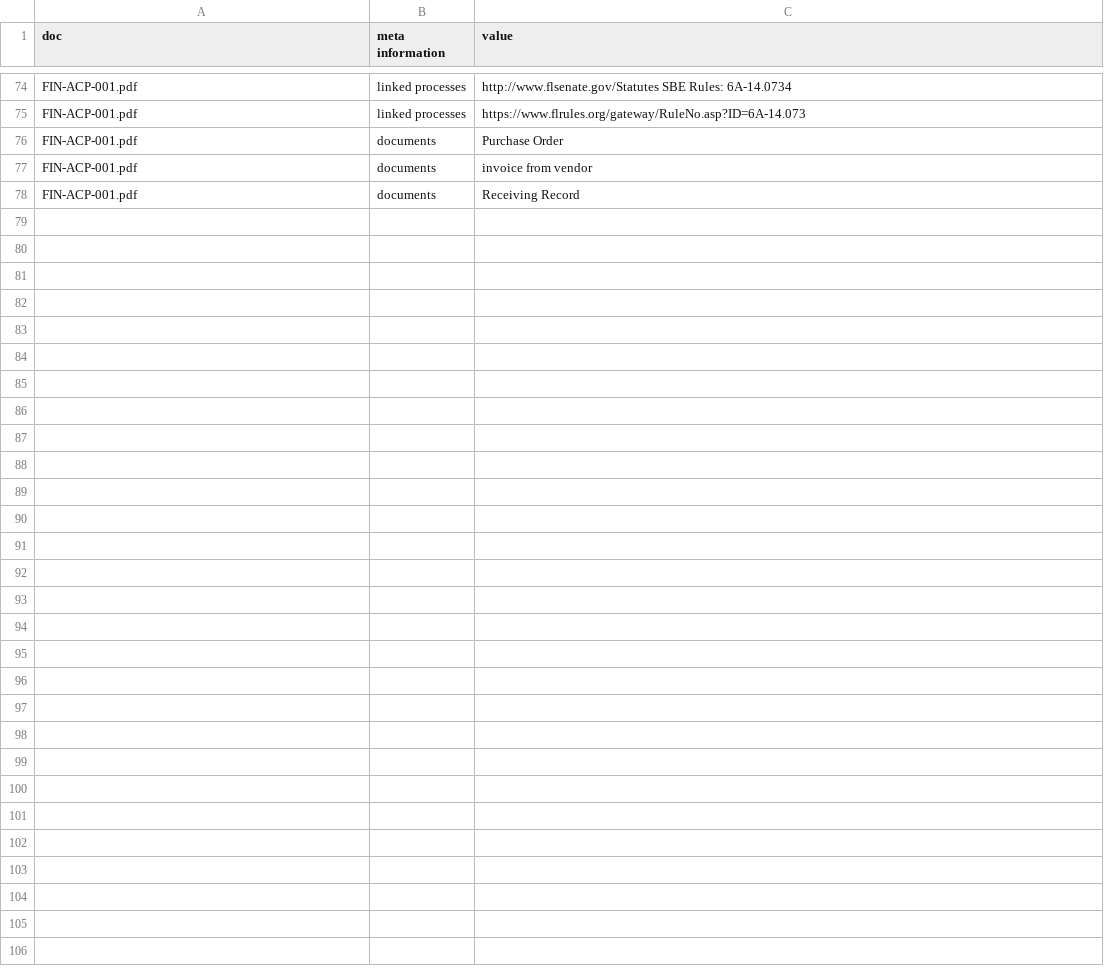
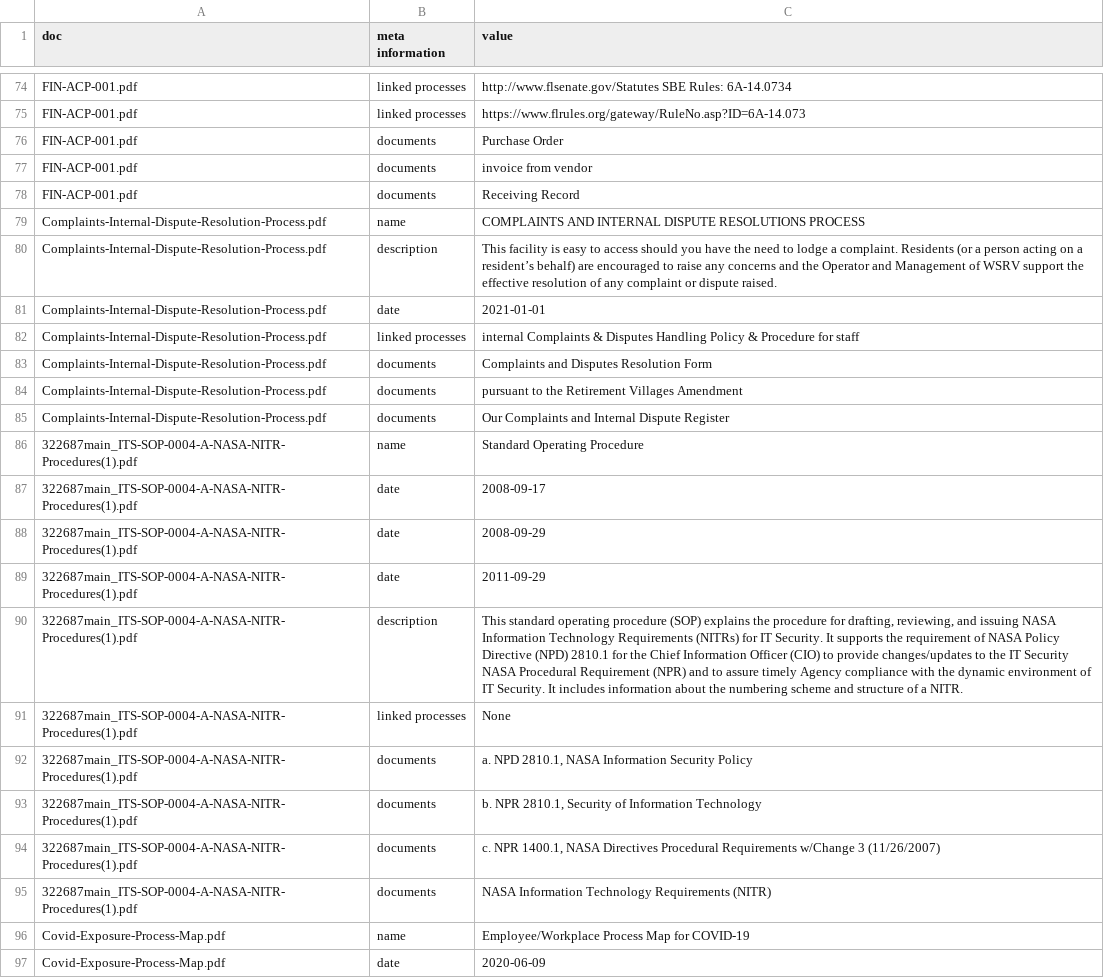
Before and after one commit to QuynhTran321/signavio_project, a CSV file: accuracy test.csv, drawn as a sheet; only a part is shown, gaps mark what is left out; the diff covers the shown part only.

```diff
--- a/accuracy test.csv
+++ b/accuracy test.csv
@@ -78 +78,20 @@ FIN-ACP-001.pdf,documents,invoice from vendor
 FIN-ACP-001.pdf,documents,Receiving Record
+Complaints-Internal-Dispute-Resolution-Process.pdf,name,COMPLAINTS AND INTERNAL DISPUTE RESOLUTIONS PROCESS
+Complaints-Internal-Dispute-Resolution-Process.pdf,description,This facility is easy to access should you have the need to lodge a complaint. Residents (or a person acting on a resident’s behalf) are encouraged to raise any concerns and the Operator and Management of WSRV support the effective resolution of any complaint or dispute raised.
+Complaints-Internal-Dispute-Resolution-Process.pdf,date,2021-01-01
+Complaints-Internal-Dispute-Resolution-Process.pdf,linked processes,internal Complaints & Disputes Handling Policy & Procedure for staff
+Complaints-Internal-Dispute-Resolution-Process.pdf,documents,Complaints and Disputes Resolution Form
+Complaints-Internal-Dispute-Resolution-Process.pdf,documents,pursuant to the Retirement Villages Amendment
+Complaints-Internal-Dispute-Resolution-Process.pdf,documents,Our Complaints and Internal Dispute Register
+322687main_ITS-SOP-0004-A-NASA-NITR-Procedures(1).pdf,name,Standard Operating Procedure
+322687main_ITS-SOP-0004-A-NASA-NITR-Procedures(1).pdf,date,2008-09-17
+322687main_ITS-SOP-0004-A-NASA-NITR-Procedures(1).pdf,date,2008-09-29
+322687main_ITS-SOP-0004-A-NASA-NITR-Procedures(1).pdf,date,2011-09-29
+322687main_ITS-SOP-0004-A-NASA-NITR-Procedures(1).pdf,description,"This standard operating procedure (SOP) explains the procedure for drafting, reviewing, and issuing NASA Information Technology Requirements (NITRs) for IT Security. It supports the requirement of NASA Policy Directive (NPD) 2810.1 for the Chief Information Officer (CIO) to provide changes/updates to the IT Security NASA Procedural Requirement (NPR) and to assure timely Agency compliance with the dynamic environment of IT Security. It includes information about the numbering scheme and structure of a NITR."
+322687main_ITS-SOP-0004-A-NASA-NITR-Procedures(1).pdf,linked processes,None
+322687main_ITS-SOP-0004-A-NASA-NITR-Procedures(1).pdf,documents,"a. NPD 2810.1, NASA Information Security Policy"
+322687main_ITS-SOP-0004-A-NASA-NITR-Procedures(1).pdf,documents,"b. NPR 2810.1, Security of Information Technology"
+322687main_ITS-SOP-0004-A-NASA-NITR-Procedures(1).pdf,documents,"c. NPR 1400.1, NASA Directives Procedural Requirements w/Change 3 (11/26/2007)"
+322687main_ITS-SOP-0004-A-NASA-NITR-Procedures(1).pdf,documents,NASA Information Technology Requirements (NITR)
+Covid-Exposure-Process-Map.pdf,name,Employee/Workplace Process Map for COVID-19
+Covid-Exposure-Process-Map.pdf,date,2020-06-09
```
Also changed, not shown: 12 added rows elsewhere in this file, 1 other file.
